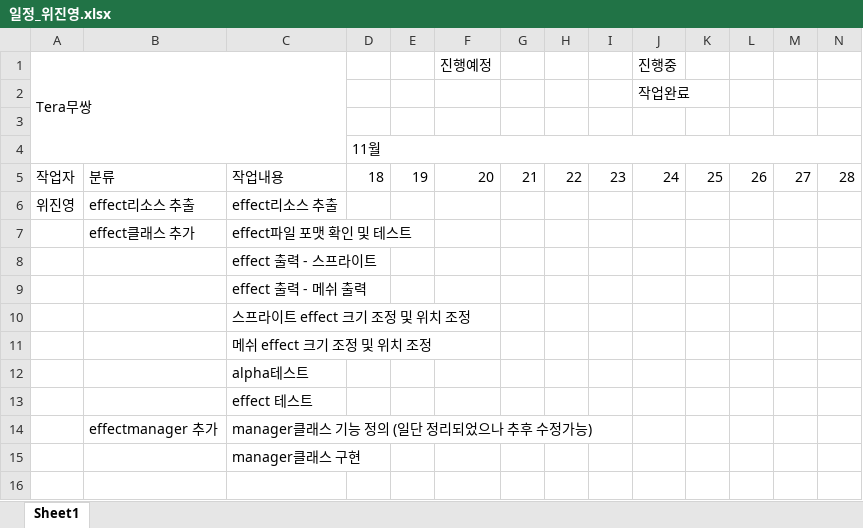
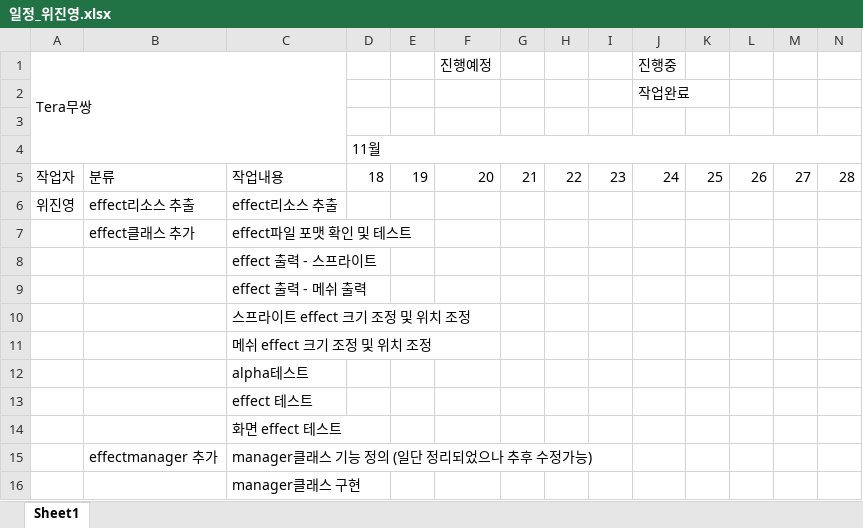
Before and after one commit to xogns520/nanami, an Excel workbook: 일정_위진영.xlsx, sheet Sheet1, drawn as a sheet; only a part is shown; values as stored, in another font and other column widths than the file's, no cell formats; rows hold the shown columns only; the diff names each change by its address in the sheet, - before the commit and + after, or states it on an @@ line.

Commit message:
일정

```diff
--- a/일정_위진영.xlsx (sheet Sheet1)
+++ b/일정_위진영.xlsx (sheet Sheet1)
+row 14:  |  | 화면 effect 테스트
```
Also changed, not shown: cell formats.
